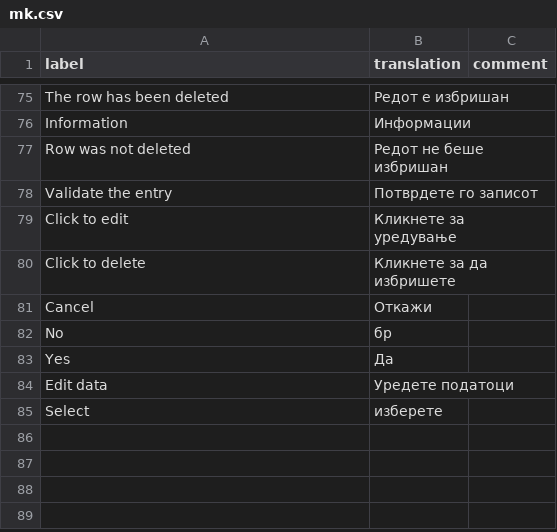
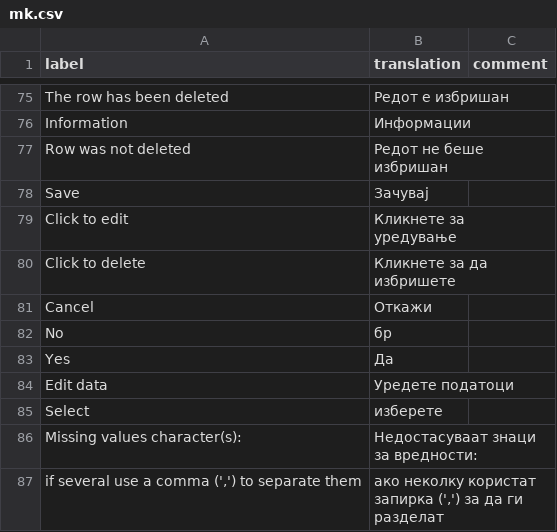
Before and after one commit to cran/datamods, a CSV file: inst/i18n/mk.csv, drawn as a sheet; only a part is shown, gaps mark what is left out.

```diff
--- a/inst/i18n/mk.csv
+++ b/inst/i18n/mk.csv
@@ -77,3 +77,3 @@ label,translation,comment
 "Row was not deleted","Редот не беше избришан"
-"Validate the entry","Потврдете го записот"
+"Save","Зачувај"
 "Click to edit","Кликнете за уредување"
@@ -85 +85,3 @@ label,translation,comment
 "Select","изберете"
+"Missing values character(s):","Недостасуваат знаци за вредности:"
+"if several use a comma (',') to separate them","ако неколку користат запирка (',') за да ги разделат"
```
Also changed, not shown: inst/i18n/al.csv, inst/i18n/kr.csv, 28 other files.
